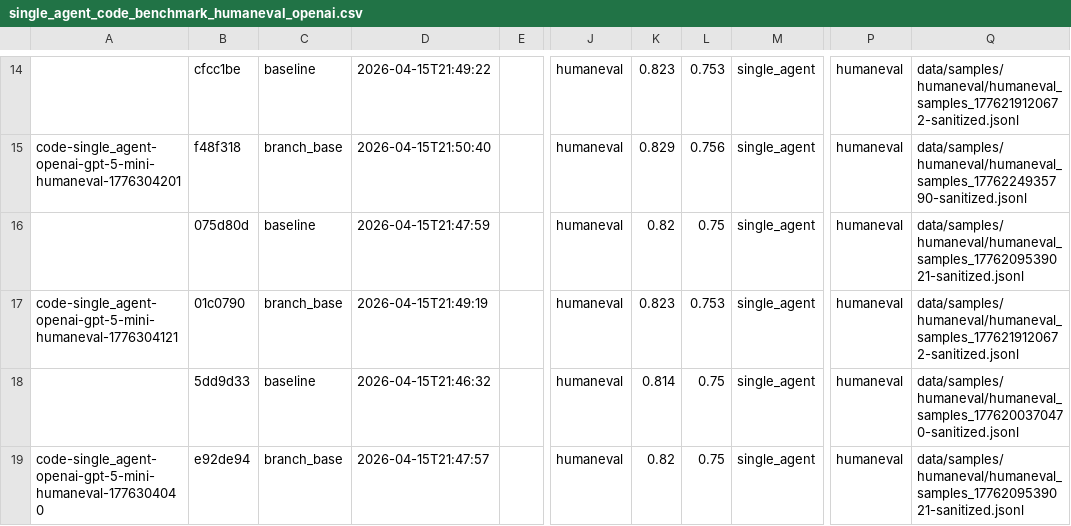
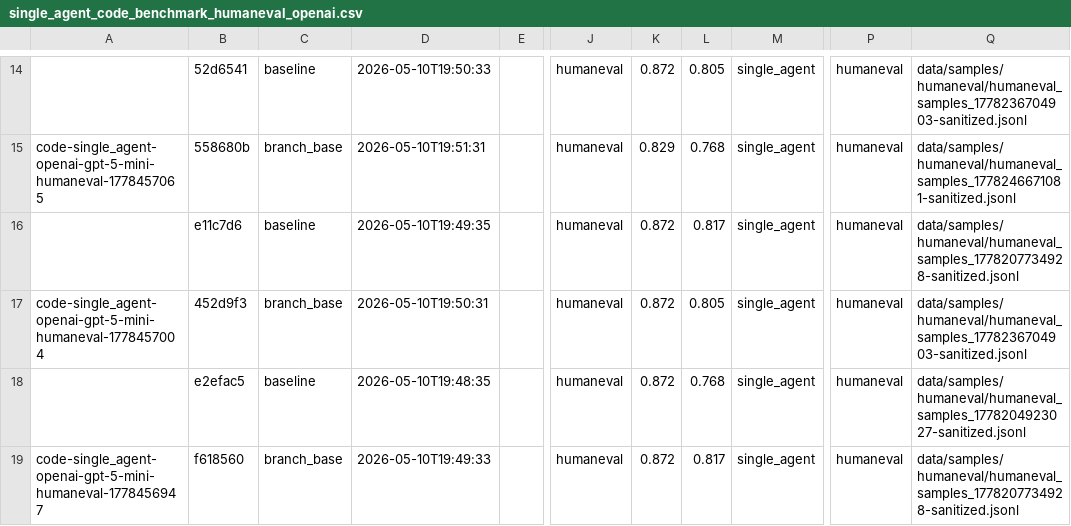
Before and after one commit to NU-Academics/read-mas, a CSV file: benchmark_runs/single_agent_code_benchmark_humaneval_openai.csv, drawn as a sheet; only a part is shown, gaps mark what is left out; the diff covers the shown part only; the diff names each change by its address in the sheet, - before the commit and + after, or states it on an @@ line.

Commit message:
Exported the single_agent humaneval final Openai exp to csv.

```diff
--- a/benchmark_runs/single_agent_code_benchmark_humaneval_openai.csv
+++ b/benchmark_runs/single_agent_code_benchmark_humaneval_openai.csv
-B14: cfcc1be
+B14: 52d6541
-D14: 2026-04-15T21:49:22
+D14: 2026-05-10T19:50:33
-K14: 0.823
+K14: 0.872
-L14: 0.753
+L14: 0.805
-Q14: data/samples/humaneval/humaneval_samples_1776219120672-sanitized.jsonl
+Q14: data/samples/humaneval/humaneval_samples_1778236704903-sanitized.jsonl
-A15: code-single_agent-openai-gpt-5-mini-humaneval-1776304201
+A15: code-single_agent-openai-gpt-5-mini-humaneval-1778457065
-B15: f48f318
+B15: 558680b
-D15: 2026-04-15T21:50:40
+D15: 2026-05-10T19:51:31
-L15: 0.756
+L15: 0.768
-Q15: data/samples/humaneval/humaneval_samples_1776224935790-sanitized.jsonl
+Q15: data/samples/humaneval/humaneval_samples_1778246671081-sanitized.jsonl
-B16: 075d80d
+B16: e11c7d6
-D16: 2026-04-15T21:47:59
+D16: 2026-05-10T19:49:35
-K16: 0.82
+K16: 0.872
-L16: 0.75
+L16: 0.817
-Q16: data/samples/humaneval/humaneval_samples_1776209539021-sanitized.jsonl
+Q16: data/samples/humaneval/humaneval_samples_1778207734928-sanitized.jsonl
-A17: code-single_agent-openai-gpt-5-mini-humaneval-1776304121
+A17: code-single_agent-openai-gpt-5-mini-humaneval-1778457004
-B17: 01c0790
+B17: 452d9f3
-D17: 2026-04-15T21:49:19
+D17: 2026-05-10T19:50:31
-K17: 0.823
+K17: 0.872
-L17: 0.753
+L17: 0.805
-Q17: data/samples/humaneval/humaneval_samples_1776219120672-sanitized.jsonl
+Q17: data/samples/humaneval/humaneval_samples_1778236704903-sanitized.jsonl
-B18: 5dd9d33
+B18: e2efac5
-D18: 2026-04-15T21:46:32
+D18: 2026-05-10T19:48:35
-K18: 0.814
+K18: 0.872
-L18: 0.75
+L18: 0.768
-Q18: data/samples/humaneval/humaneval_samples_1776200370470-sanitized.jsonl
+Q18: data/samples/humaneval/humaneval_samples_1778204923027-sanitized.jsonl
-A19: code-single_agent-openai-gpt-5-mini-humaneval-1776304040
+A19: code-single_agent-openai-gpt-5-mini-humaneval-1778456947
-B19: e92de94
+B19: f618560
-D19: 2026-04-15T21:47:57
+D19: 2026-05-10T19:49:33
-K19: 0.82
+K19: 0.872
-L19: 0.75
+L19: 0.817
-Q19: data/samples/humaneval/humaneval_samples_1776209539021-sanitized.jsonl
+Q19: data/samples/humaneval/humaneval_samples_1778207734928-sanitized.jsonl
```
Also changed, not shown: 74 edited cells elsewhere in this file.
